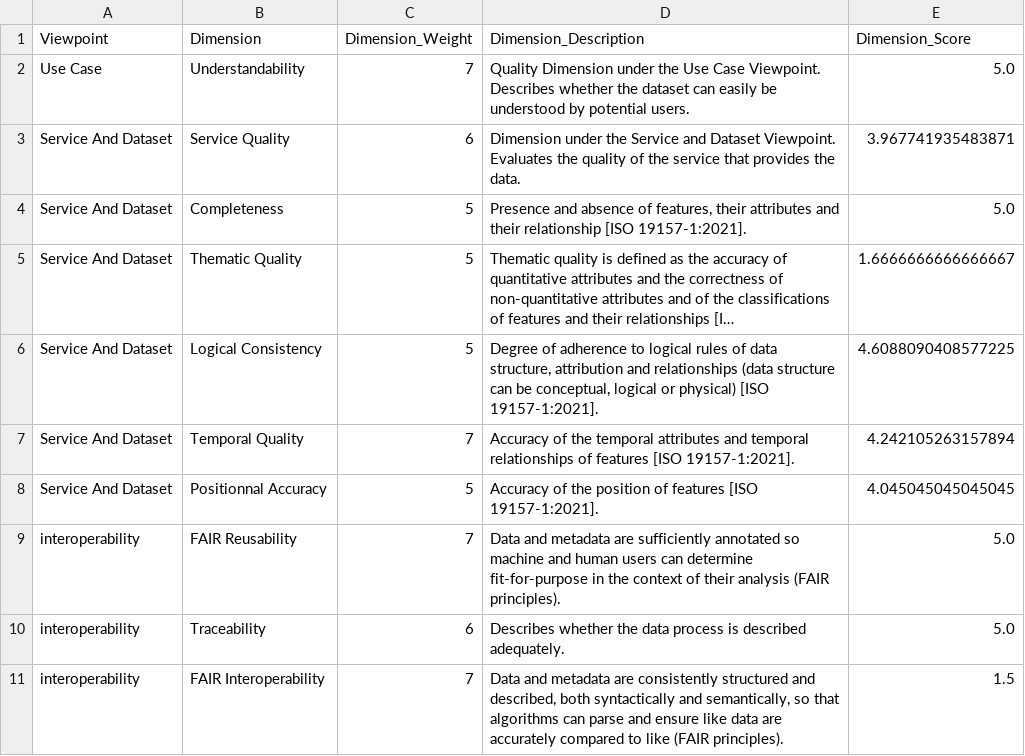
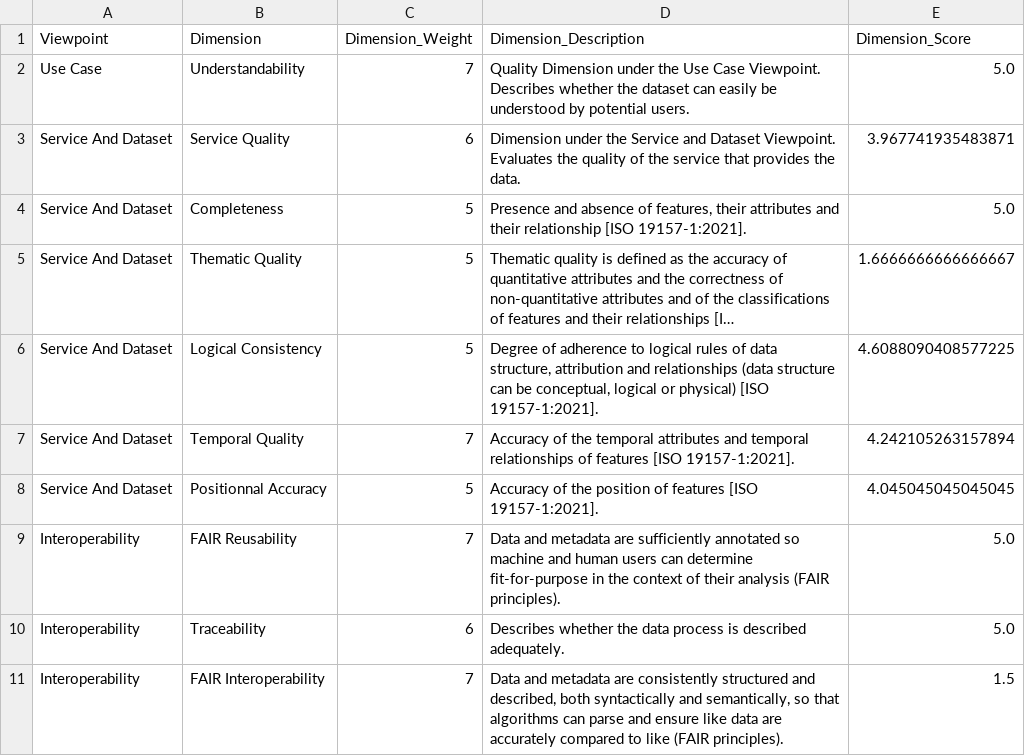
Before and after one commit to opengeospatial/GEOE3, a CSV file: GeoE3 Quality Dashboard/Evaluator/geoe3-quality-dashboard/src/157353_MD_Bui_EX_1_20230329_200510/Dimensions.csv (was GeoE3 Quality Dashboard/Evaluator/geoe3-quality-dashboard/src/157353_MD_Bui_EX_1_20230329_194153/MD_Bui_EX_1_Dimensions.csv), drawn as a sheet; long unchanged cells end in ….

```diff
--- a/GeoE3 Quality Dashboard/Evaluator/geoe3-quality-dashboard/src/157353_MD_Bui_EX_1_20230329_194153/MD_Bui_EX_1_Dimensions.csv
+++ b/GeoE3 Quality Dashboard/Evaluator/geoe3-quality-dashboard/src/157353_MD_Bui_EX_1_20230329_200510/Dimensions.csv
@@ -8,4 +8,4 @@ Service And Dataset,Temporal Quality,7,Accuracy of the temporal attributes and t
 Service And Dataset,Positionnal Accuracy,5,Accuracy of the position of features [ISO 19157-1:2021].,4.045045045045045
-interoperability,FAIR Reusability,7,Data and metadata are sufficiently annotated so machine and human users can determine fit-for-purpose in the context of their analysis (FAIR principles).,5.0
-interoperability,Traceability,6,Describes whether the data process is described adequately.,5.0
-interoperability,FAIR Interoperability,7,"Data and metadata are consistently structured and described, both syntactically and semantically, so that algorithms can parse and ensure like data are accurately compared to like (FAIR principles).",1.5
+Interoperability,FAIR Reusability,7,Data and metadata are sufficiently annotated so machine and human users can determine fit-for-purpose in the context of their analysis (FAIR principles).,5.0
+Interoperability,Traceability,6,Describes whether the data process is described adequately.,5.0
+Interoperability,FAIR Interoperability,7,"Data and metadata are consistently structured and described, both syntactically and semantically, so that algorithms can parse and ensure like data are accurately compared to like (FAIR principles).",1.5
```
Also changed, not shown: GeoE3 Quality Dashboard/Evaluator/geoe3-quality-dashboard/src/157353_MD_Bui_EX_1_20230329_200510/Measures.csv, GeoE3 Quality Dashboard/Evaluator/geoe3-quality-dashboard/src/157353_MD_Bui_EX_1_20230329_200510/Metrics.csv, 5 other files.
